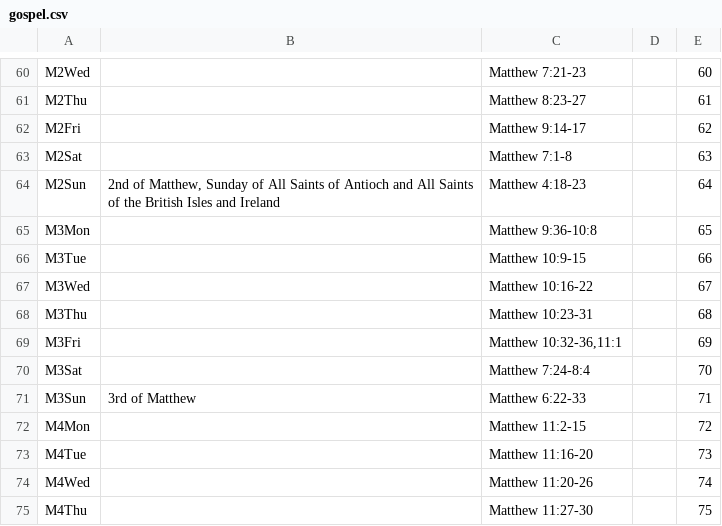
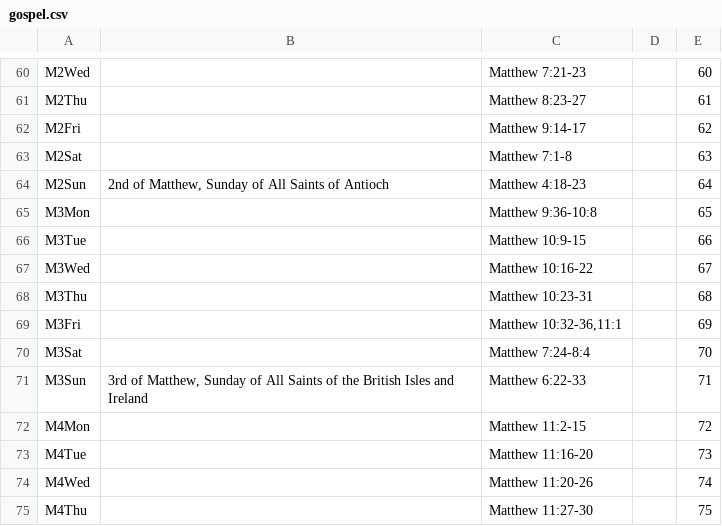
Before and after one commit to cmbryan/yocal, a CSV file: db/gospel.csv, drawn as a sheet; only a part is shown, gaps mark what is left out.

Commit message:
Changed rules for commemoration of All Saints of Britain & Ireland

```diff
--- a/db/gospel.csv
+++ b/db/gospel.csv
@@ -63,3 +63,3 @@ M2Fri		Matthew 9:14-17		62
 M2Sat		Matthew 7:1-8		63
-M2Sun	2nd of Matthew, Sunday of All Saints of Antioch and All Saints of the British Isles and Ireland	Matthew 4:18-23		64
+M2Sun	2nd of Matthew, Sunday of All Saints of Antioch	Matthew 4:18-23		64
 M3Mon		Matthew 9:36-10:8		65
@@ -70,3 +70,3 @@ M3Fri		Matthew 10:32-36,11:1		69
 M3Sat		Matthew 7:24-8:4		70
-M3Sun	3rd of Matthew	Matthew 6:22-33		71
+M3Sun	3rd of Matthew, Sunday of All Saints of the British Isles and Ireland	Matthew 6:22-33		71
 M4Mon		Matthew 11:2-15		72
```
Also changed, not shown: 1 other file.
